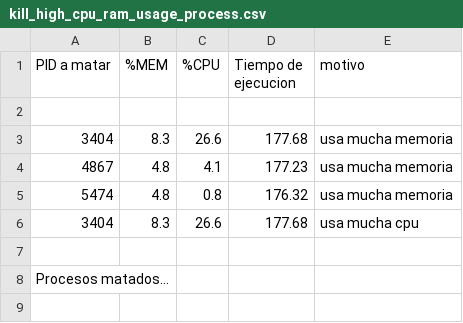
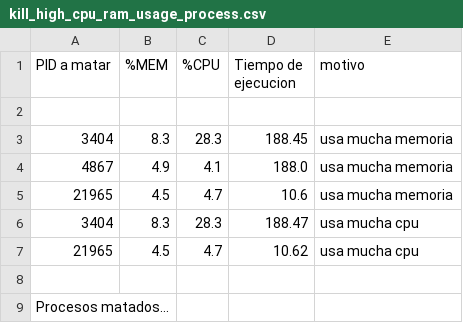
Before and after one commit to AnniaLevko/hips, a CSV file: resultados/verificar_procesos/kill_high_cpu_ram_usage_process.csv, drawn as a sheet.

```diff
--- a/resultados/verificar_procesos/kill_high_cpu_ram_usage_process.csv
+++ b/resultados/verificar_procesos/kill_high_cpu_ram_usage_process.csv
@@ -2,6 +2,7 @@ PID a matar,%MEM,%CPU,Tiempo de ejecucion,motivo
 
-3404,8.3,26.6,177.68,usa mucha memoria
-4867,4.8,4.1,177.23,usa mucha memoria
-5474,4.8,0.8,176.32,usa mucha memoria
-3404,8.3,26.6,177.68,usa mucha cpu
+3404,8.3,28.3,188.45,usa mucha memoria
+4867,4.9,4.1,188.0,usa mucha memoria
+21965,4.5,4.7,10.6,usa mucha memoria
+3404,8.3,28.3,188.47,usa mucha cpu
+21965,4.5,4.7,10.62,usa mucha cpu
 
```
Also changed, not shown: resultados/sniffers/chequear_sniffer_tools.csv, resultados/verificar_tmp/verificar_script.csv, 4 other files.
